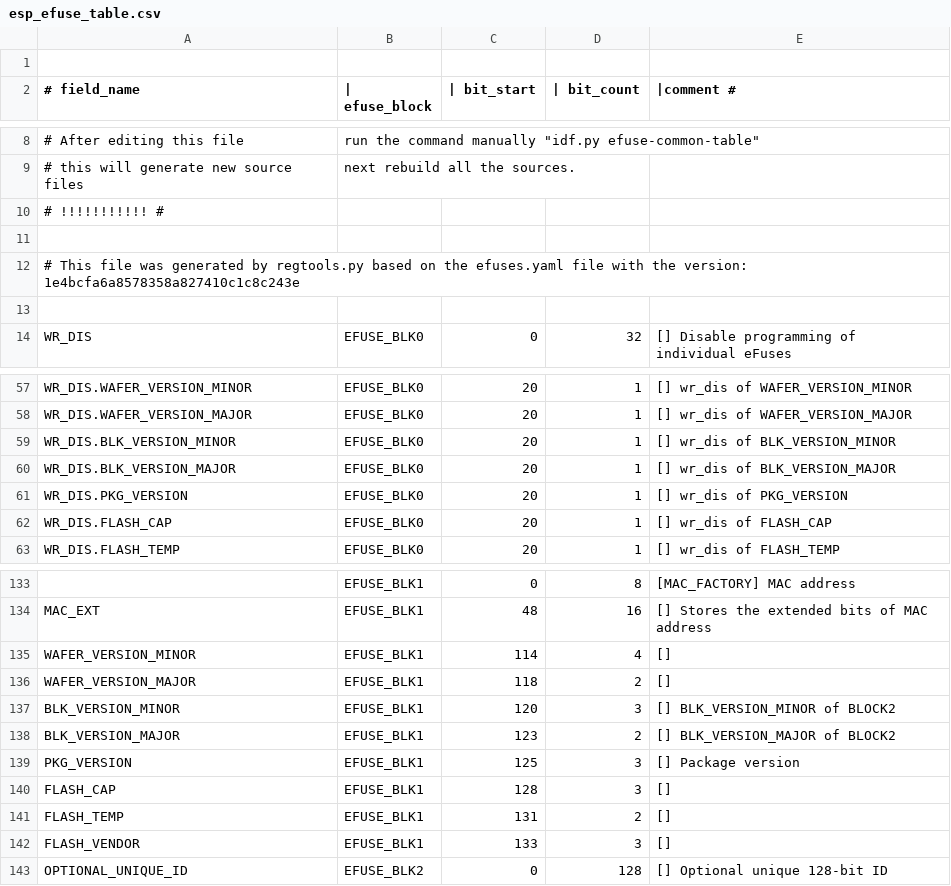
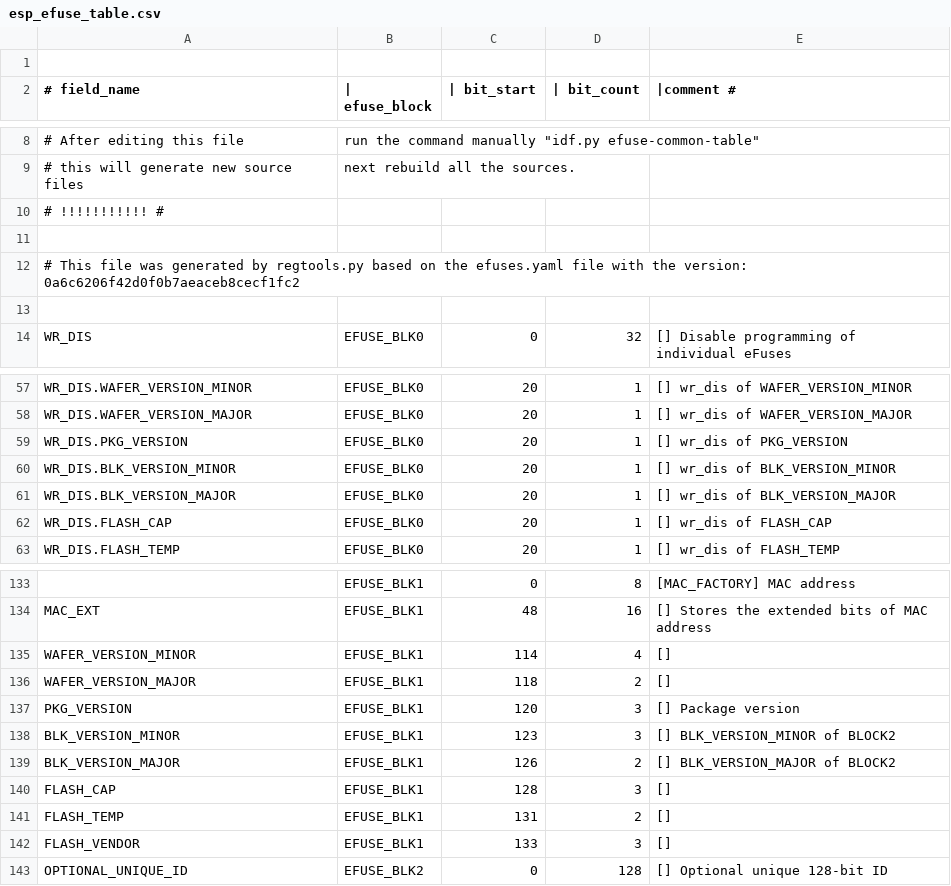
Before and after one commit to RogoSolutions/rogo-esp32-sdk, a CSV file: components/efuse/esp32c6/esp_efuse_table.csv, drawn as a sheet; only a part is shown, gaps mark what is left out.

Commit message:
efuse(esp32c6): Replace PKG_VERSION BLK_VERSION_MINOR BLK_VERSION_MAJOR

```diff
--- a/components/efuse/esp32c6/esp_efuse_table.csv
+++ b/components/efuse/esp32c6/esp_efuse_table.csv
@@ -11,3 +11,3 @@
 
-# This file was generated by regtools.py based on the efuses.yaml file with the version: 1e4bcfa6a8578358a827410c1c8c243e
+# This file was generated by regtools.py based on the efuses.yaml file with the version: 0a6c6206f42d0f0b7aeaceb8cecf1fc2
 
@@ -58,5 +58,5 @@ WR_DIS.WAFER_VERSION_MINOR,                      EFUSE_BLK0,  20,   1, [] wr_dis
 WR_DIS.WAFER_VERSION_MAJOR,                      EFUSE_BLK0,  20,   1, [] wr_dis of WAFER_VERSION_MAJOR
+WR_DIS.PKG_VERSION,                              EFUSE_BLK0,  20,   1, [] wr_dis of PKG_VERSION
 WR_DIS.BLK_VERSION_MINOR,                        EFUSE_BLK0,  20,   1, [] wr_dis of BLK_VERSION_MINOR
 WR_DIS.BLK_VERSION_MAJOR,                        EFUSE_BLK0,  20,   1, [] wr_dis of BLK_VERSION_MAJOR
-WR_DIS.PKG_VERSION,                              EFUSE_BLK0,  20,   1, [] wr_dis of PKG_VERSION
 WR_DIS.FLASH_CAP,                                EFUSE_BLK0,  20,   1, [] wr_dis of FLASH_CAP
@@ -136,5 +136,5 @@ WAFER_VERSION_MINOR,                             EFUSE_BLK1, 114,   4, []
 WAFER_VERSION_MAJOR,                             EFUSE_BLK1, 118,   2, []
-BLK_VERSION_MINOR,                               EFUSE_BLK1, 120,   3, [] BLK_VERSION_MINOR of BLOCK2
-BLK_VERSION_MAJOR,                               EFUSE_BLK1, 123,   2, [] BLK_VERSION_MAJOR of BLOCK2
-PKG_VERSION,                                     EFUSE_BLK1, 125,   3, [] Package version
+PKG_VERSION,                                     EFUSE_BLK1, 120,   3, [] Package version
+BLK_VERSION_MINOR,                               EFUSE_BLK1, 123,   3, [] BLK_VERSION_MINOR of BLOCK2
+BLK_VERSION_MAJOR,                               EFUSE_BLK1, 126,   2, [] BLK_VERSION_MAJOR of BLOCK2
 FLASH_CAP,                                       EFUSE_BLK1, 128,   3, []
```
Also changed, not shown: 4 other files.
